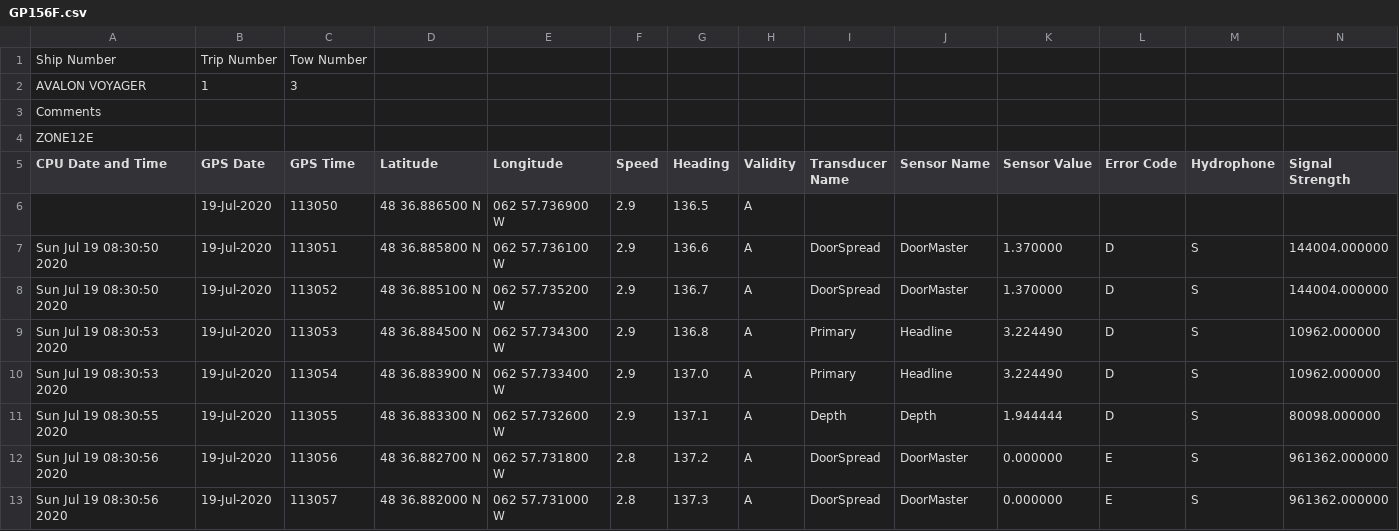
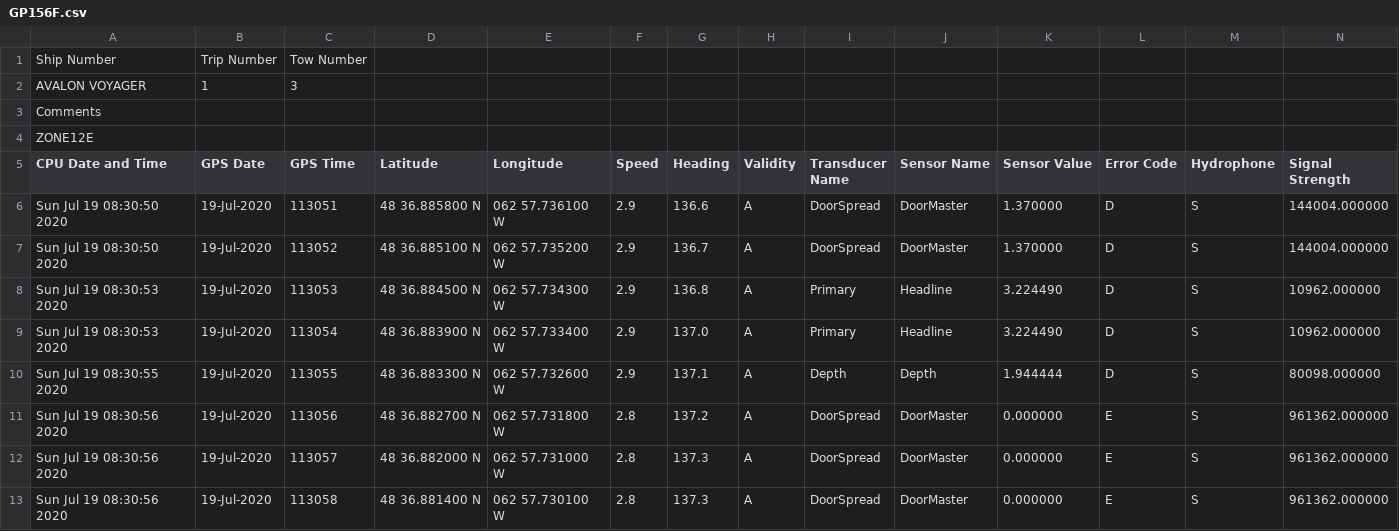
Before and after one commit to TobieSurette/snow-crab-stock-assessment-2020, a CSV file: data/esonar/GP156F.csv, drawn as a sheet; only a part is shown; the shorter side is filled out with more unchanged rows; the diff names each change by its address in the sheet, - before the commit and + after, or states it on an @@ line.

```diff
--- a/data/esonar/GP156F.csv
+++ b/data/esonar/GP156F.csv
-row 6:  | 19-Jul-2020 | 113050 | 48 36.886500 N | 062 57.736900 W | 2.9 | 136.5 | A
```
Also changed, not shown: data/esonar/GP157F.csv, data/esonar/GP193F.csv, 34 other files.
